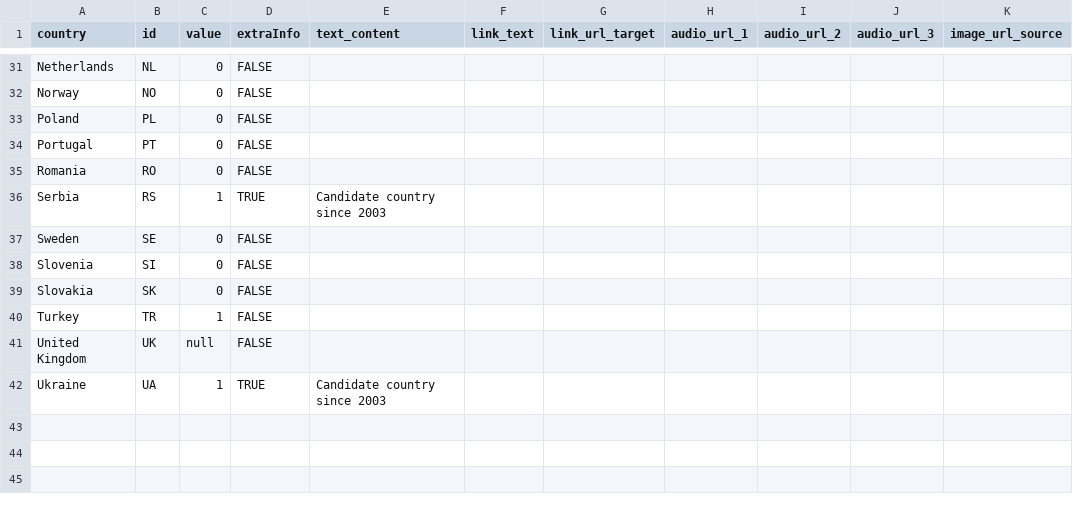
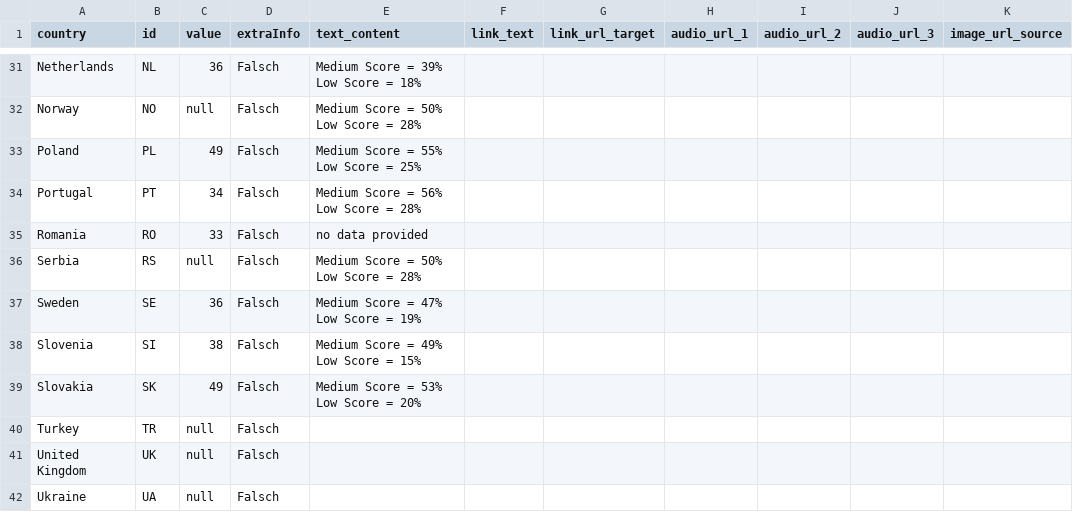
Before and after one commit to EuranetPlus/map-media-eu, a CSV file: static/data/thematic/data.csv, drawn as a sheet; only a part is shown, gaps mark what is left out; ↵ is a line break in a cell; the diff covers the shown part only; the diff names each change by its address in the sheet, - before the commit and + after, or states it on an @@ line.

Commit message:
Update data.csv

```diff
--- a/static/data/thematic/data.csv
+++ b/static/data/thematic/data.csv
-C31 (value): 0
+C31 (value): 36
-D31:D35 (extraInfo): FALSE
+D31:D35 (extraInfo): Falsch
-E31 (text_content): (empty)
+E31 (text_content): Medium Score = 39% ↵ Low Score = 18%
-C32 (value): 0
+C32 (value): null
-E32 (text_content): (empty)
+E32 (text_content): Medium Score = 50% ↵ Low Score = 28%
-C33 (value): 0
+C33 (value): 49
-E33 (text_content): (empty)
+E33 (text_content): Medium Score = 55% ↵ Low Score = 25%
-C34 (value): 0
+C34 (value): 34
-E34 (text_content): (empty)
+E34 (text_content): Medium Score = 56% ↵ Low Score = 28%
-C35 (value): 0
+C35 (value): 33
-E35 (text_content): (empty)
+E35 (text_content): no data provided
-C36 (value): 1
+C36 (value): null
-D36 (extraInfo): TRUE
+D36 (extraInfo): Falsch
-E36 (text_content): Candidate country since 2003
+E36 (text_content): Medium Score = 50% ↵ Low Score = 28%
-C37 (value): 0
+C37 (value): 36
-D37:D41 (extraInfo): FALSE
+D37:D41 (extraInfo): Falsch
-E37 (text_content): (empty)
+E37 (text_content): Medium Score = 47% ↵ Low Score = 19%
-C38 (value): 0
+C38 (value): 38
-E38 (text_content): (empty)
+E38 (text_content): Medium Score = 49% ↵ Low Score = 15%
-C39 (value): 0
+C39 (value): 49
-E39 (text_content): (empty)
+E39 (text_content): Medium Score = 53% ↵ Low Score = 20%
-C40 (value): 1
+C40 (value): null
-C42 (value): 1
+C42 (value): null
-D42 (extraInfo): TRUE
+D42 (extraInfo): Falsch
-E42 (text_content): Candidate country since 2003
+E42 (text_content): (empty)
```
Also changed, not shown: 87 edited cells elsewhere in this file.
